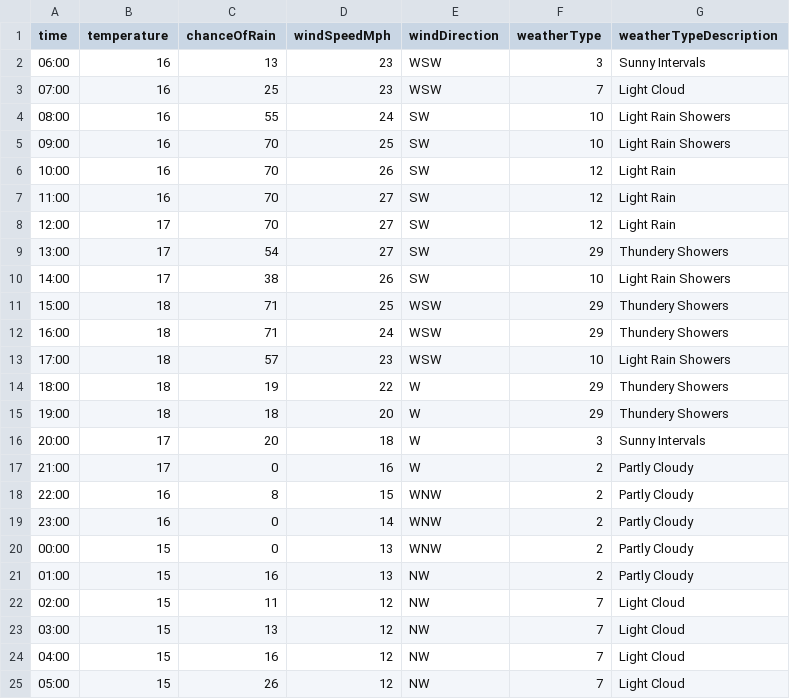
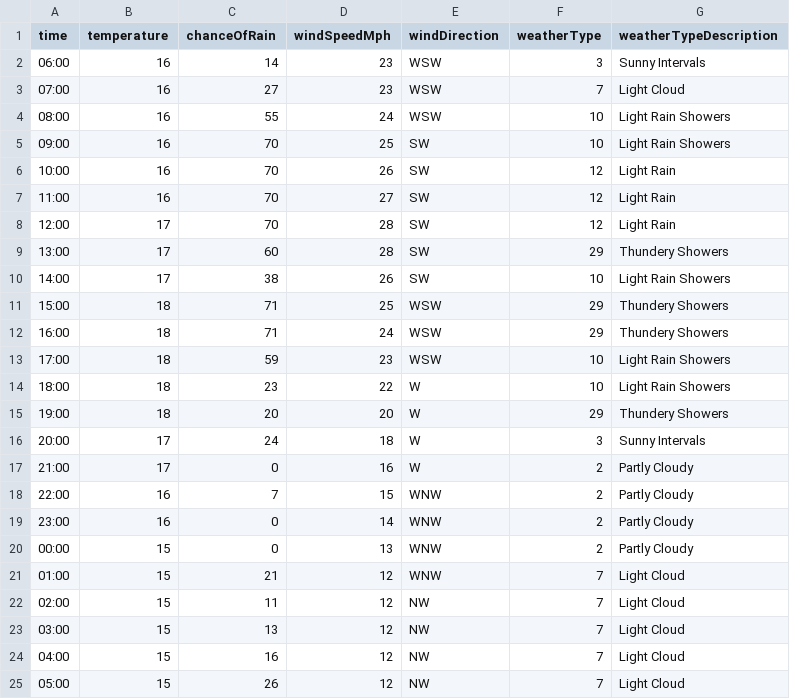
Before and after one commit to djcarter85/studland, a CSV file: _data/weather/2023-08-02.csv, drawn as a sheet.

Commit message:
d021079b-e77f-419f-b8d1-92ff79399bc8

```diff
--- a/_data/weather/2023-08-02.csv
+++ b/_data/weather/2023-08-02.csv
@@ -1,5 +1,5 @@
 time,temperature,chanceOfRain,windSpeedMph,windDirection,weatherType,weatherTypeDescription
-06:00,16,13,23,WSW,3,Sunny Intervals
-07:00,16,25,23,WSW,7,Light Cloud
-08:00,16,55,24,SW,10,Light Rain Showers
+06:00,16,14,23,WSW,3,Sunny Intervals
+07:00,16,27,23,WSW,7,Light Cloud
+08:00,16,55,24,WSW,10,Light Rain Showers
 09:00,16,70,25,SW,10,Light Rain Showers
@@ -7,4 +7,4 @@ time,temperature,chanceOfRain,windSpeedMph,windDirection,weatherType,weatherType
 11:00,16,70,27,SW,12,Light Rain
-12:00,17,70,27,SW,12,Light Rain
-13:00,17,54,27,SW,29,Thundery Showers
+12:00,17,70,28,SW,12,Light Rain
+13:00,17,60,28,SW,29,Thundery Showers
 14:00,17,38,26,SW,10,Light Rain Showers
@@ -12,11 +12,11 @@ time,temperature,chanceOfRain,windSpeedMph,windDirection,weatherType,weatherType
 16:00,18,71,24,WSW,29,Thundery Showers
-17:00,18,57,23,WSW,10,Light Rain Showers
-18:00,18,19,22,W,29,Thundery Showers
-19:00,18,18,20,W,29,Thundery Showers
-20:00,17,20,18,W,3,Sunny Intervals
+17:00,18,59,23,WSW,10,Light Rain Showers
+18:00,18,23,22,W,10,Light Rain Showers
+19:00,18,20,20,W,29,Thundery Showers
+20:00,17,24,18,W,3,Sunny Intervals
 21:00,17,0,16,W,2,Partly Cloudy
-22:00,16,8,15,WNW,2,Partly Cloudy
+22:00,16,7,15,WNW,2,Partly Cloudy
 23:00,16,0,14,WNW,2,Partly Cloudy
 00:00,15,0,13,WNW,2,Partly Cloudy
-01:00,15,16,13,NW,2,Partly Cloudy
+01:00,15,21,12,WNW,7,Light Cloud
 02:00,15,11,12,NW,7,Light Cloud
```
